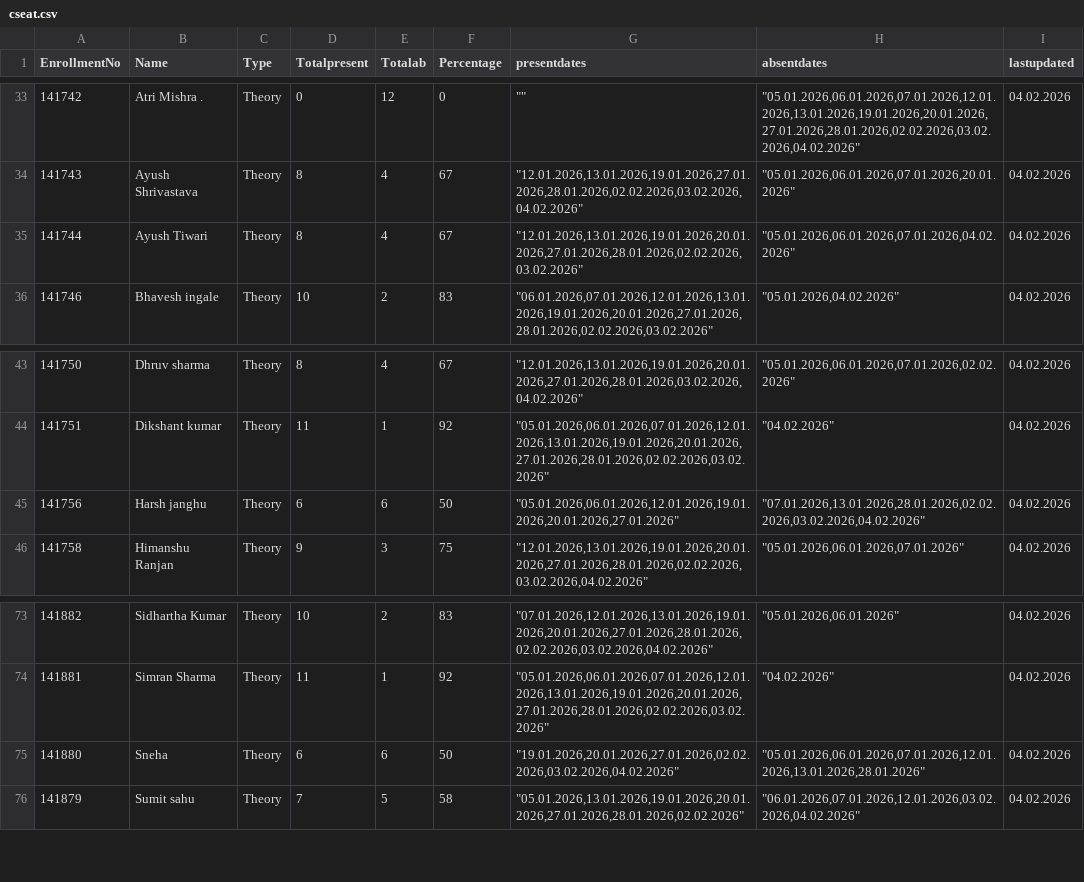
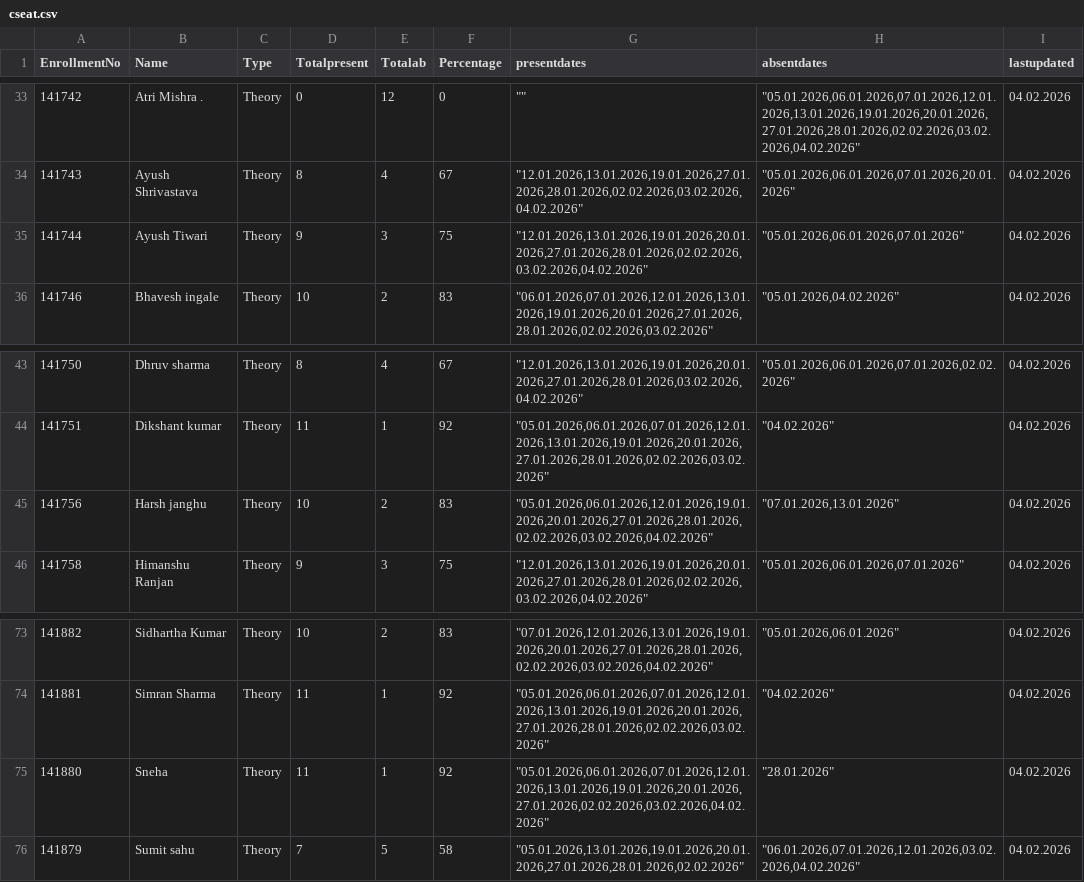
Before and after one commit to rsankaraanarayanan-cmyk/AAD---Student-Attendance, a CSV file: cseat.csv, drawn as a sheet; only a part is shown, gaps mark what is left out.

```diff
--- a/cseat.csv
+++ b/cseat.csv
@@ -34,3 +34,3 @@ EnrollmentNo,Name,Type,Totalpresent,Totalab,Percentage,presentdates,absentdates,
 141743,Ayush Shrivastava,Theory,8,4,67,"""12.01.2026,13.01.2026,19.01.2026,27.01.2026,28.01.2026,02.02.2026,03.02.2026,04.02.2026""","""05.01.2026,06.01.2026,07.01.2026,20.01.2026""",04.02.2026
-141744,Ayush Tiwari,Theory,8,4,67,"""12.01.2026,13.01.2026,19.01.2026,20.01.2026,27.01.2026,28.01.2026,02.02.2026,03.02.2026""","""05.01.2026,06.01.2026,07.01.2026,04.02.2026""",04.02.2026
+141744,Ayush Tiwari,Theory,9,3,75,"""12.01.2026,13.01.2026,19.01.2026,20.01.2026,27.01.2026,28.01.2026,02.02.2026,03.02.2026,04.02.2026""","""05.01.2026,06.01.2026,07.01.2026""",04.02.2026
 141746,Bhavesh ingale,Theory,10,2,83,"""06.01.2026,07.01.2026,12.01.2026,13.01.2026,19.01.2026,20.01.2026,27.01.2026,28.01.2026,02.02.2026,03.02.2026""","""05.01.2026,04.02.2026""",04.02.2026
@@ -44,3 +44,3 @@ EnrollmentNo,Name,Type,Totalpresent,Totalab,Percentage,presentdates,absentdates,
 141751,Dikshant kumar,Theory,11,1,92,"""05.01.2026,06.01.2026,07.01.2026,12.01.2026,13.01.2026,19.01.2026,20.01.2026,27.01.2026,28.01.2026,02.02.2026,03.02.2026""","""04.02.2026""",04.02.2026
-141756,Harsh janghu,Theory,6,6,50,"""05.01.2026,06.01.2026,12.01.2026,19.01.2026,20.01.2026,27.01.2026""","""07.01.2026,13.01.2026,28.01.2026,02.02.2026,03.02.2026,04.02.2026""",04.02.2026
+141756,Harsh janghu,Theory,10,2,83,"""05.01.2026,06.01.2026,12.01.2026,19.01.2026,20.01.2026,27.01.2026,28.01.2026,02.02.2026,03.02.2026,04.02.2026""","""07.01.2026,13.01.2026""",04.02.2026
 141758,Himanshu Ranjan,Theory,9,3,75,"""12.01.2026,13.01.2026,19.01.2026,20.01.2026,27.01.2026,28.01.2026,02.02.2026,03.02.2026,04.02.2026""","""05.01.2026,06.01.2026,07.01.2026""",04.02.2026
@@ -74,3 +74,3 @@ EnrollmentNo,Name,Type,Totalpresent,Totalab,Percentage,presentdates,absentdates,
 141881,Simran Sharma,Theory,11,1,92,"""05.01.2026,06.01.2026,07.01.2026,12.01.2026,13.01.2026,19.01.2026,20.01.2026,27.01.2026,28.01.2026,02.02.2026,03.02.2026""","""04.02.2026""",04.02.2026
-141880,Sneha ,Theory,6,6,50,"""19.01.2026,20.01.2026,27.01.2026,02.02.2026,03.02.2026,04.02.2026""","""05.01.2026,06.01.2026,07.01.2026,12.01.2026,13.01.2026,28.01.2026""",04.02.2026
+141880,Sneha ,Theory,11,1,92,"""05.01.2026,06.01.2026,07.01.2026,12.01.2026,13.01.2026,19.01.2026,20.01.2026,27.01.2026,02.02.2026,03.02.2026,04.02.2026""","""28.01.2026""",04.02.2026
 141879,Sumit sahu,Theory,7,5,58,"""05.01.2026,13.01.2026,19.01.2026,20.01.2026,27.01.2026,28.01.2026,02.02.2026""","""06.01.2026,07.01.2026,12.01.2026,03.02.2026,04.02.2026""",04.02.2026
```
Also changed, not shown: cseap.csv, csebp.csv, 1 other file.
